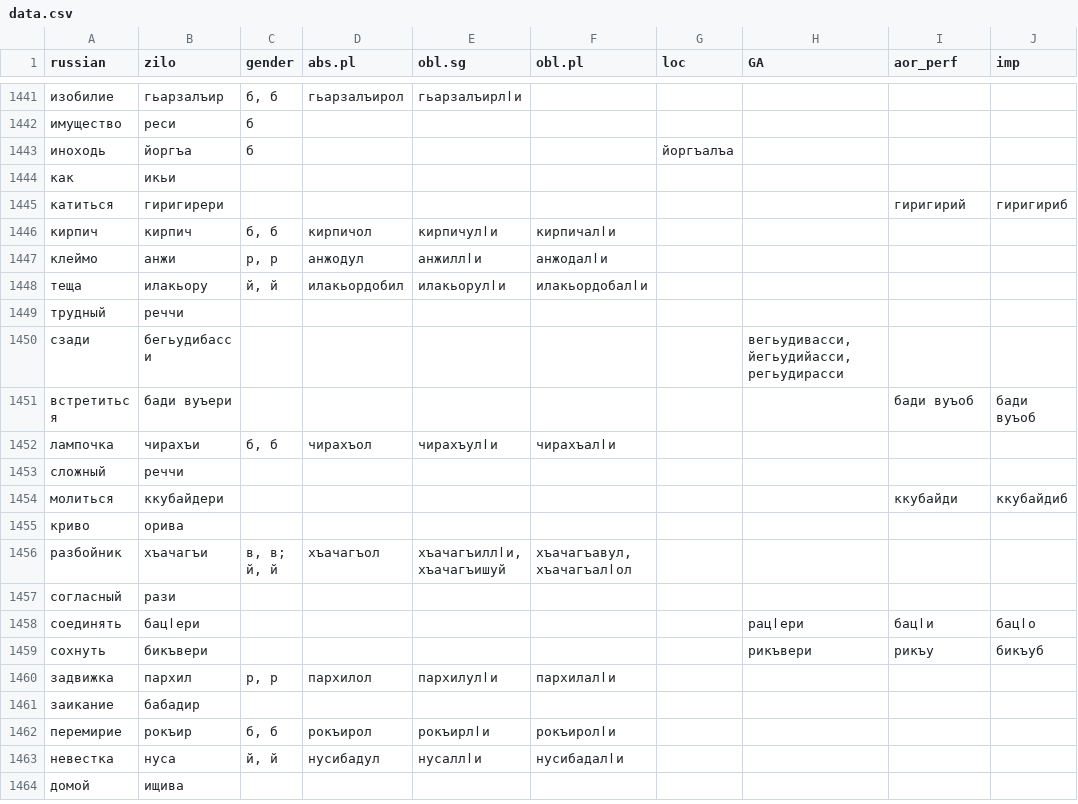
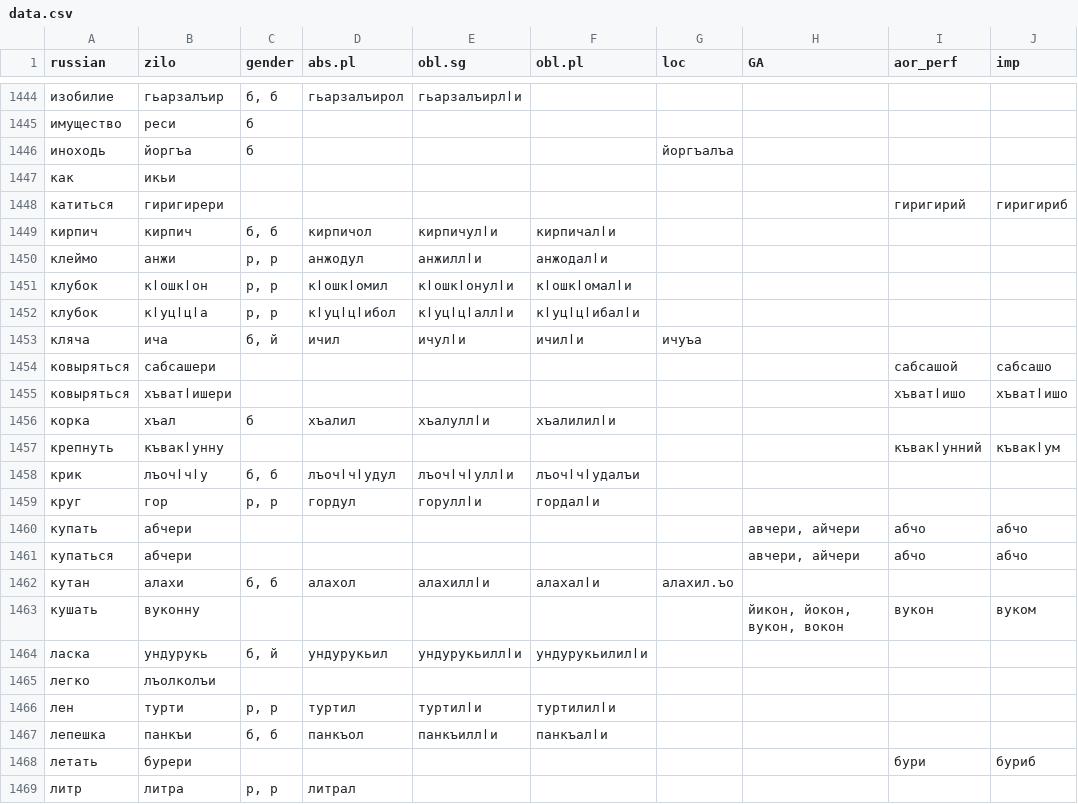
Before and after one commit to LingConLab/zilo_dictionary, a CSV file: data/data.csv, drawn as a sheet; only a part is shown, gaps mark what is left out; the shorter side is filled out with more unchanged rows; the diff covers the shown part only; the diff names each change by its address in the sheet, - before the commit and + after, or states it on an @@ line.

```diff
--- a/data/data.csv
+++ b/data/data.csv
+row 1451: клубок | кӏошкӏон | р, р | кӏошкӏомил | кӏошкӏонулӏи | кӏошкӏомалӏи
+row 1452: клубок | кӏуцӏцӏа | р, р | кӏуцӏцӏибол | кӏуцӏцӏаллӏи | кӏуцӏцӏибалӏи
+row 1453: кляча | ича | б, й | ичил | ичулӏи | ичилӏи | ичуъа
+row 1454: ковыряться | сабсашери |  |  |  |  |  |  | сабсашой | сабсашо
+row 1455: ковыряться | хъватӏишери |  |  |  |  |  |  | хъватӏишо | хъватӏишо
+row 1456: корка | хъал | б | хъалил | хъалуллӏи | хъалилилӏи
+row 1457: крепнуть | къвакӏунну |  |  |  |  |  |  | къвакӏунний | къвакӏум
+row 1458: крик | лъочӏчӏу | б, б | лъочӏчӏудул | лъочӏчӏуллӏи | лъочӏчӏудалъи
+row 1459: круг | гор | р, р | гордул | горуллӏи | гордалӏи
+row 1460: купать | абчери |  |  |  |  |  | авчери, айчери | абчо | абчо
+row 1461: купаться | абчери |  |  |  |  |  | авчери, айчери | абчо | абчо
+row 1462: кутан | алахи | б, б | алахол | алахиллӏи | алахалӏи | алахил.ъо
+row 1463: кушать | вуконну |  |  |  |  |  | йикон, йокон, вукон, вокон | вукон | вуком
+row 1464: ласка | ундурукь | б, й | ундурукьил | ундурукьиллӏи | ундурукьилилӏи
+row 1465: легко | лъолколъи
+row 1466: лен | турти | р, р | туртил | туртилӏи | туртилилӏи
+row 1467: лепешка | панкъи | б, б | панкъол | панкъиллӏи | панкъалӏи
+row 1468: летать | бурери |  |  |  |  |  |  | бури | буриб
+row 1469: литр | литра | р, р | литрал
```
Also changed, not shown: 14 added rows and 4 edited cells elsewhere in this file, 4 other files.
